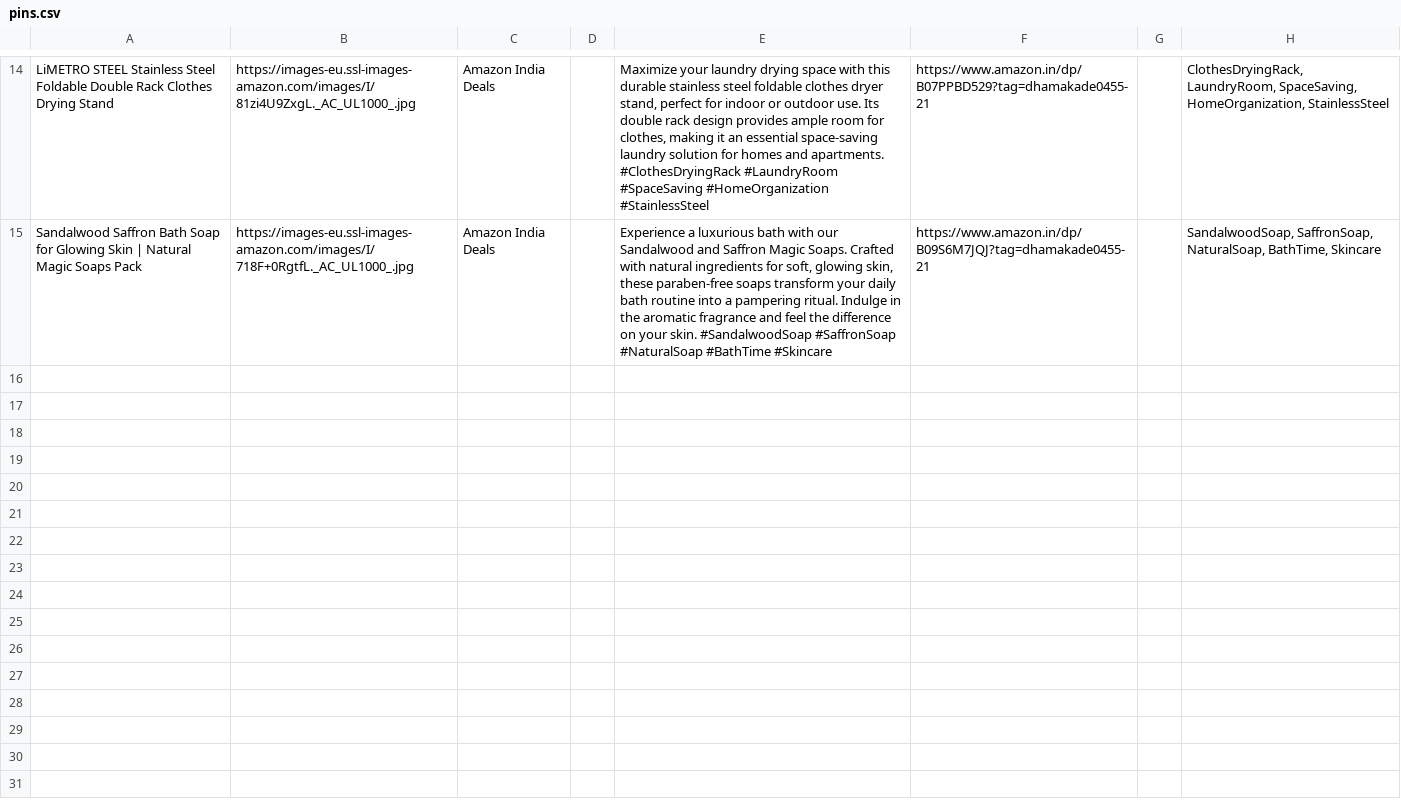
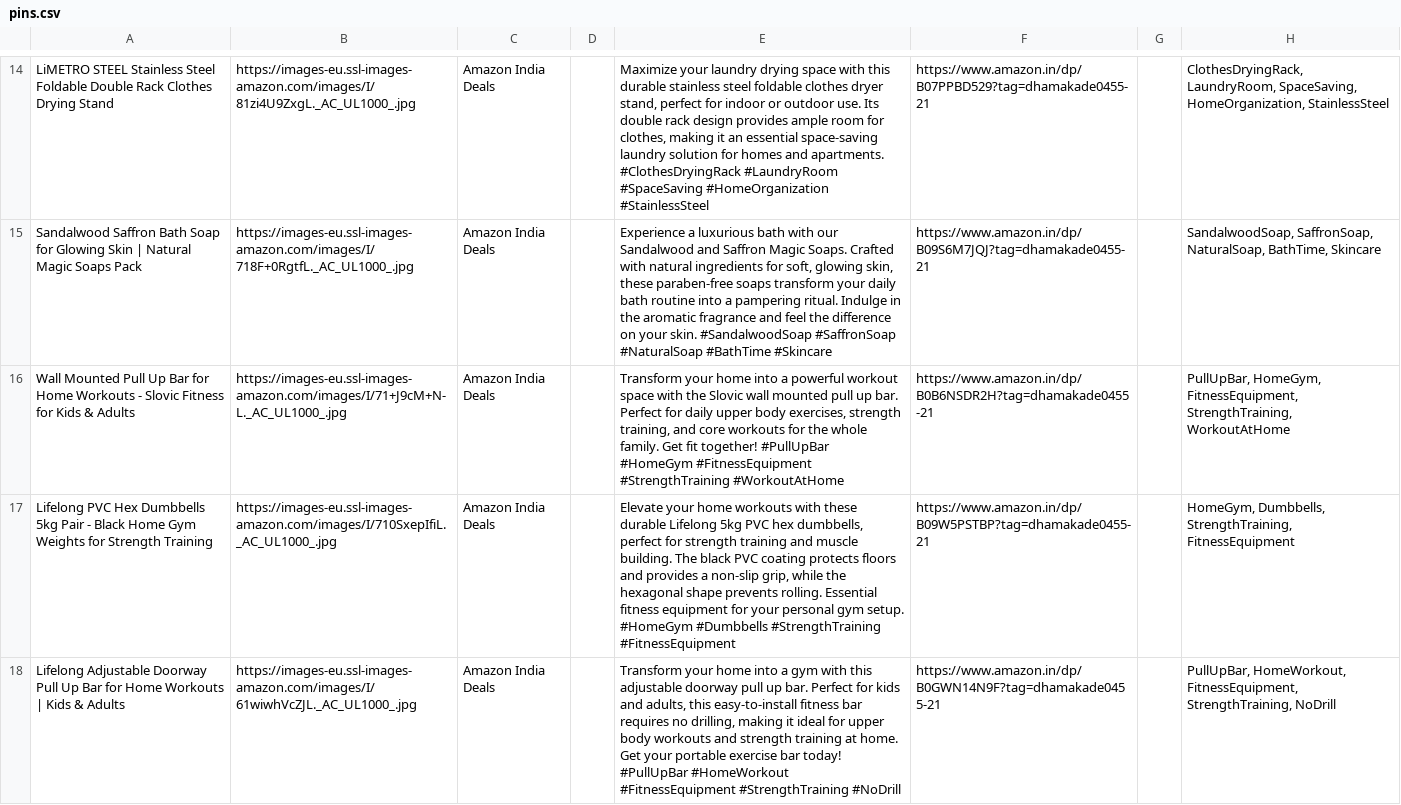
Before and after one commit to pradeepprajapati9/Pinterest_bot, a CSV file: pins.csv, drawn as a sheet; only a part is shown, gaps mark what is left out; the diff covers the shown part only; the diff names each change by its address in the sheet, - before the commit and + after, or states it on an @@ line.

Commit message:
chore: update deals + pins.csv [skip ci]

```diff
--- a/pins.csv
+++ b/pins.csv
+row 16: Wall Mounted Pull Up Bar for Home Workouts - Slovic Fitness for Kids & Adults | https://images-eu.ssl-images-amazon.com/images/I/71+J9cM+N-L._AC_UL1000_.jpg | Amazon India Deals |  | Transform your home into a powerful workout space with the Slovic wall mounted pull up bar. Perfect for daily upper body exercises, strength training, and core workouts for the whole family. Get fit together! #PullUpBar #HomeGym #FitnessEquipment #StrengthTraining #WorkoutAtHome | https://www.amazon.in/dp/B0B6NSDR2H?tag=dhamakade0455-21 |  | PullUpBar, HomeGym, FitnessEquipment, StrengthTraining, WorkoutAtHome
+row 17: Lifelong PVC Hex Dumbbells 5kg Pair - Black Home Gym Weights for Strength Training | https://images-eu.ssl-images-amazon.com/images/I/710SxepIfiL._AC_UL1000_.jpg | Amazon India Deals |  | Elevate your home workouts with these durable Lifelong 5kg PVC hex dumbbells, perfect for strength training and muscle building. The black PVC coating protects floors and provides a non-slip grip, while the hexagonal shape prevents rolling. Essential fitness equipment for your personal gym setup. #HomeGym #Dumbbells #StrengthTraining #FitnessEquipment | https://www.amazon.in/dp/B09W5PSTBP?tag=dhamakade0455-21 |  | HomeGym, Dumbbells, StrengthTraining, FitnessEquipment
+row 18: Lifelong Adjustable Doorway Pull Up Bar for Home Workouts | Kids & Adults | https://images-eu.ssl-images-amazon.com/images/I/61wiwhVcZJL._AC_UL1000_.jpg | Amazon India Deals |  | Transform your home into a gym with this adjustable doorway pull up bar. Perfect for kids and adults, this easy-to-install fitness bar requires no drilling, making it ideal for upper body workouts and strength training at home. Get your portable exercise bar today! #PullUpBar #HomeWorkout #FitnessEquipment #StrengthTraining #NoDrill | https://www.amazon.in/dp/B0GWN14N9F?tag=dhamakade0455-21 |  | PullUpBar, HomeWorkout, FitnessEquipment, StrengthTraining, NoDrill
```
Also changed, not shown: 2 added rows elsewhere in this file, 1 other file.
